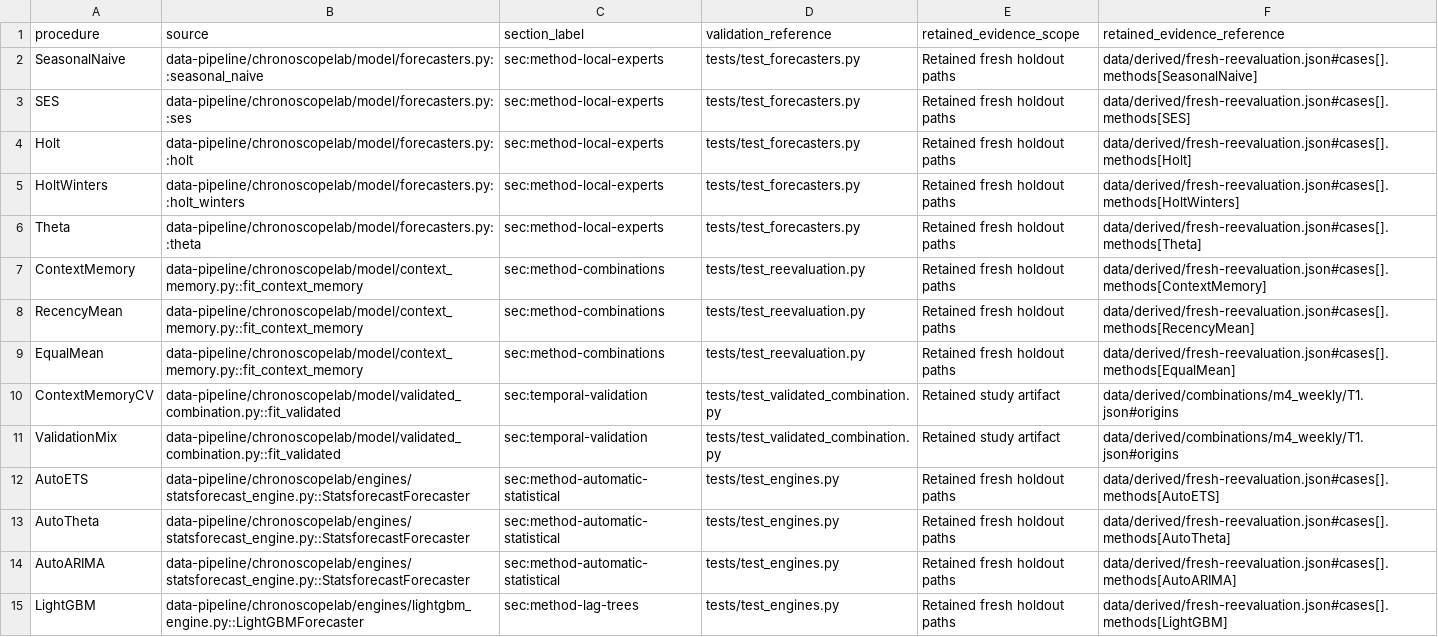
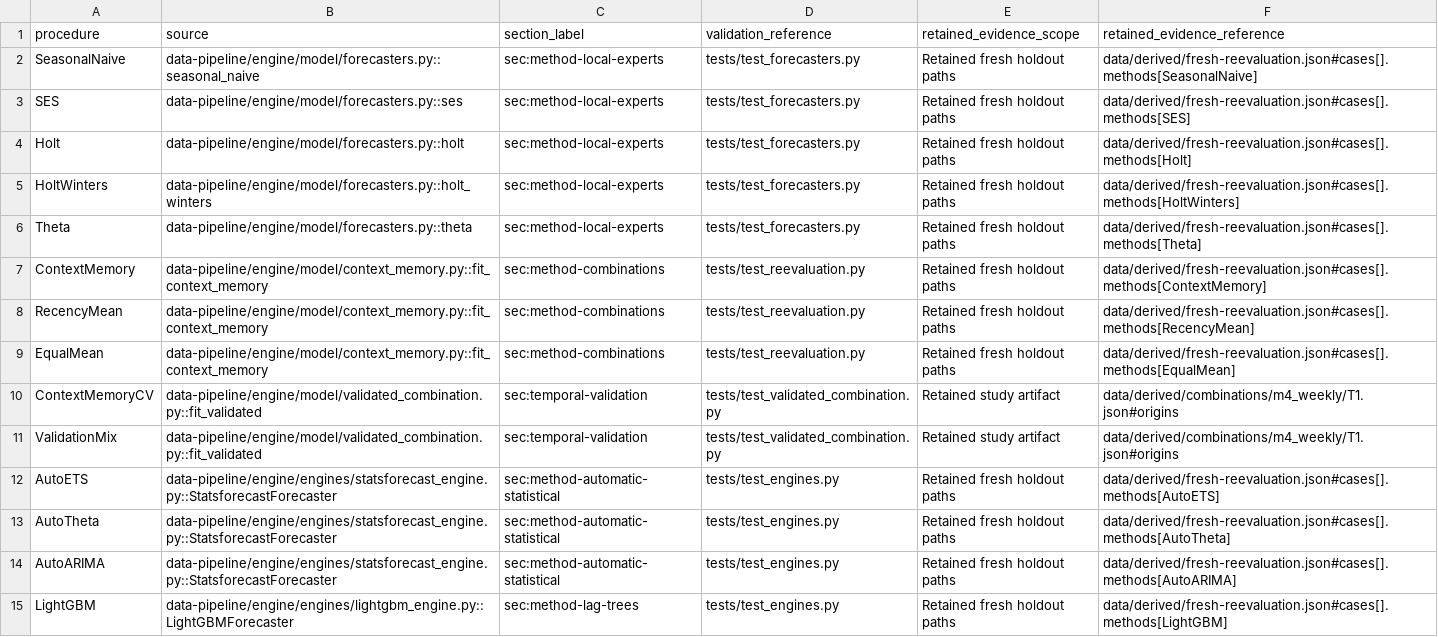
Before and after one commit to fsantibanezleal/CAOS_RES_ChronoScope, a CSV file: manuscripts/product-report/next/tables/procedure-crosswalk.csv, drawn as a sheet; only a part is shown; the diff covers the shown part only; the diff names each change by its address in the sheet, - before the commit and + after, or states it on an @@ line.

Commit message:
Publish reviewed ChronoScope 0.27 technical report and preserve prior source

```diff
--- a/manuscripts/product-report/next/tables/procedure-crosswalk.csv
+++ b/manuscripts/product-report/next/tables/procedure-crosswalk.csv
-B2 (source): data-pipeline/chronoscopelab/model/forecasters.py::seasonal_naive
+B2 (source): data-pipeline/engine/model/forecasters.py::seasonal_naive
-B3 (source): data-pipeline/chronoscopelab/model/forecasters.py::ses
+B3 (source): data-pipeline/engine/model/forecasters.py::ses
-B4 (source): data-pipeline/chronoscopelab/model/forecasters.py::holt
+B4 (source): data-pipeline/engine/model/forecasters.py::holt
-B5 (source): data-pipeline/chronoscopelab/model/forecasters.py::holt_winters
+B5 (source): data-pipeline/engine/model/forecasters.py::holt_winters
-B6 (source): data-pipeline/chronoscopelab/model/forecasters.py::theta
+B6 (source): data-pipeline/engine/model/forecasters.py::theta
-B7:B9 (source): data-pipeline/chronoscopelab/model/context_memory.py::fit_context_memory
+B7:B9 (source): data-pipeline/engine/model/context_memory.py::fit_context_memory
-B10:B11 (source): data-pipeline/chronoscopelab/model/validated_combination.py::fit_validated
+B10:B11 (source): data-pipeline/engine/model/validated_combination.py::fit_validated
-B12:B14 (source): data-pipeline/chronoscopelab/engines/statsforecast_engine.py::StatsforecastForecaster
+B12:B14 (source): data-pipeline/engine/engines/statsforecast_engine.py::StatsforecastForecaster
-B15 (source): data-pipeline/chronoscopelab/engines/lightgbm_engine.py::LightGBMForecaster
+B15 (source): data-pipeline/engine/engines/lightgbm_engine.py::LightGBMForecaster
```
Also changed, not shown: 90 edited cells elsewhere in this file, manuscripts/product-report/tables/procedure-crosswalk.csv, 36 other files.
